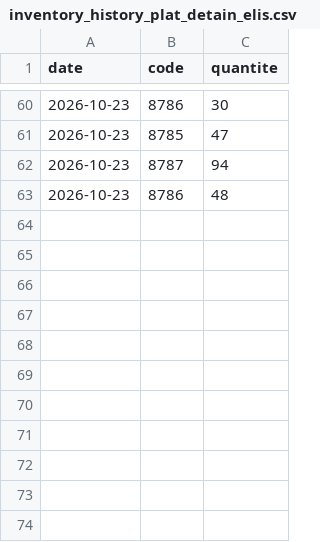
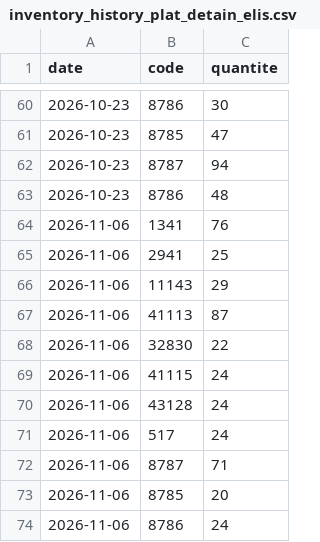
Before and after one commit to srvduplex/thais_pde_linge, a CSV file: inventory_history_plat_detain_elis.csv, drawn as a sheet; only a part is shown, gaps mark what is left out.

```diff
--- a/inventory_history_plat_detain_elis.csv
+++ b/inventory_history_plat_detain_elis.csv
@@ -63 +63,12 @@ date;code;quantite
 2026-10-23;8786;48
+2026-11-06;1341;76
+2026-11-06;2941;25
+2026-11-06;11143;29
+2026-11-06;41113;87
+2026-11-06;32830;22
+2026-11-06;41115;24
+2026-11-06;43128;24
+2026-11-06;517;24
+2026-11-06;8787;71
+2026-11-06;8785;20
+2026-11-06;8786;24
```
Also changed, not shown: 1 other file.
